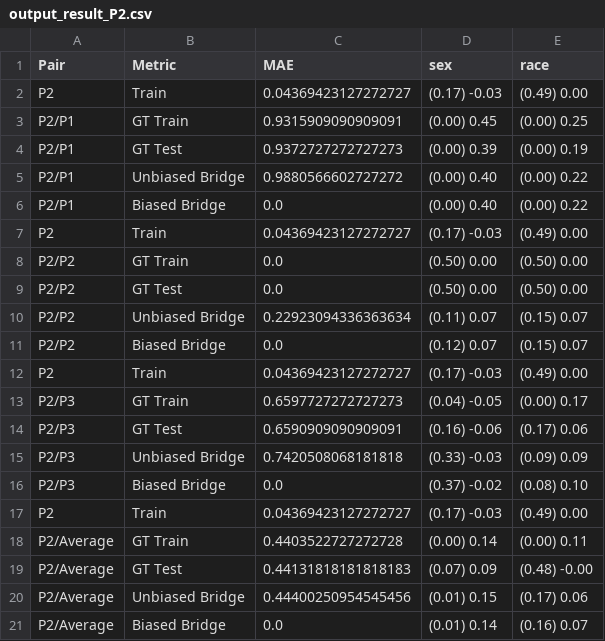
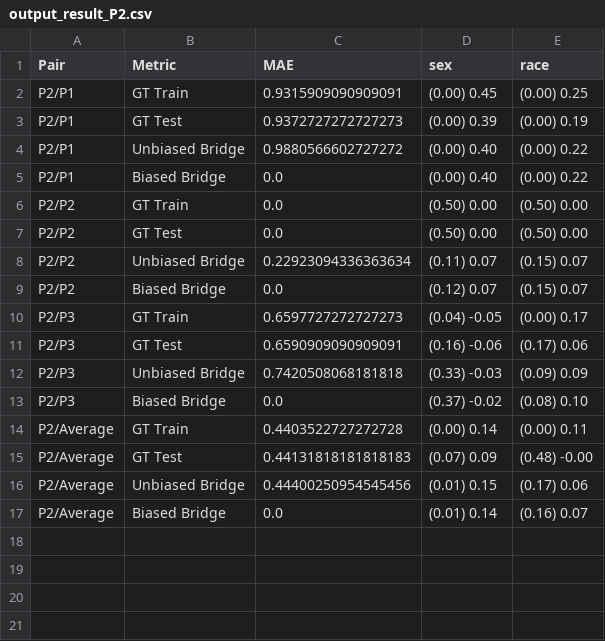
Before and after one commit to hil-se/RelativeFairnessTesting, a CSV file: real/results/output_result_P2.csv, drawn as a sheet.

```diff
--- a/real/results/output_result_P2.csv
+++ b/real/results/output_result_P2.csv
@@ -1,3 +1,2 @@
 Pair,Metric,MAE,sex,race
-P2,Train,0.04369423127272727,(0.17) -0.03,(0.49) 0.00
 P2/P1,GT Train,0.9315909090909091,(0.00) 0.45,(0.00) 0.25
@@ -6,3 +5,2 @@ P2/P1,Unbiased Bridge,0.9880566602727272,(0.00) 0.40,(0.00) 0.22
 P2/P1,Biased Bridge,0.0,(0.00) 0.40,(0.00) 0.22
-P2,Train,0.04369423127272727,(0.17) -0.03,(0.49) 0.00
 P2/P2,GT Train,0.0,(0.50) 0.00,(0.50) 0.00
@@ -11,3 +9,2 @@ P2/P2,Unbiased Bridge,0.22923094336363634,(0.11) 0.07,(0.15) 0.07
 P2/P2,Biased Bridge,0.0,(0.12) 0.07,(0.15) 0.07
-P2,Train,0.04369423127272727,(0.17) -0.03,(0.49) 0.00
 P2/P3,GT Train,0.6597727272727273,(0.04) -0.05,(0.00) 0.17
@@ -16,3 +13,2 @@ P2/P3,Unbiased Bridge,0.7420508068181818,(0.33) -0.03,(0.09) 0.09
 P2/P3,Biased Bridge,0.0,(0.37) -0.02,(0.08) 0.10
-P2,Train,0.04369423127272727,(0.17) -0.03,(0.49) 0.00
 P2/Average,GT Train,0.4403522727272728,(0.00) 0.14,(0.00) 0.11
```
Also changed, not shown: real/results/output_result_Average.csv, real/results/output_result_P1.csv, 2 other files.
